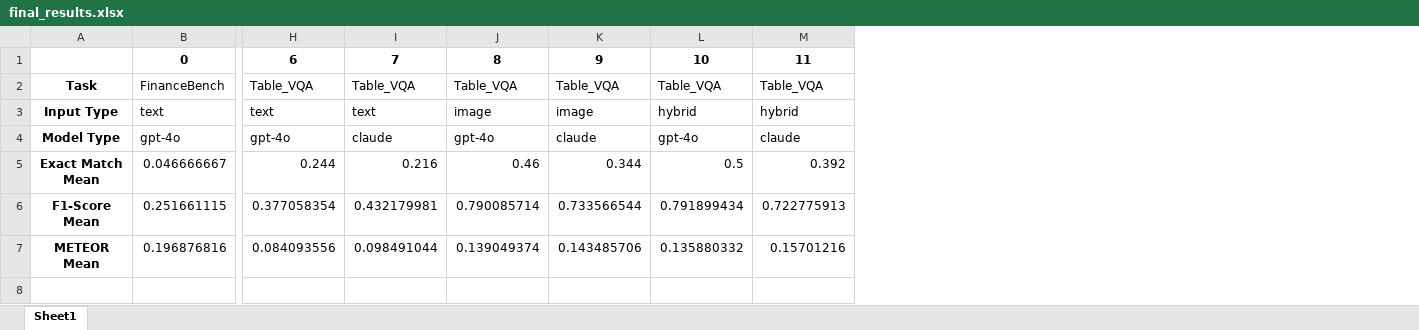
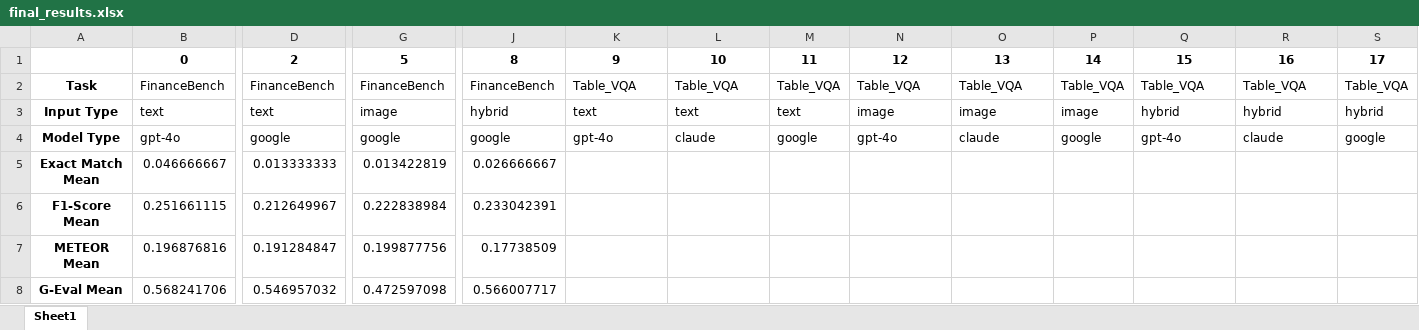
Before and after one commit to emrekuruu/VRAG, an Excel workbook: Evaluation/Generation/final_results.xlsx, sheet Sheet1, drawn as a sheet; only a part is shown, gaps mark what is left out; values as stored, in another font and other column widths than the file's, no borders; removed rows and columns are numbered as before the commit, all else as after; rows hold the shown columns only; the diff names each change by its address in the sheet, - before the commit and + after, or states it on an @@ line.

Commit message:
feat: add google

```diff
--- a/Evaluation/Generation/final_results.xlsx (sheet Sheet1)
+++ b/Evaluation/Generation/final_results.xlsx (sheet Sheet1)
+column D, rows 2-7: FinanceBench | text | google | 0.013333333 | 0.212649967 | 0.191284847
+column G, rows 2-7: FinanceBench | image | google | 0.013422819 | 0.222838984 | 0.199877756
+column J, rows 2-7: FinanceBench | hybrid | google | 0.026666667 | 0.233042391 | 0.17738509
+column M, rows 2-4: Table_VQA | text | google
+column P, rows 2-4: Table_VQA | image | google
+column S, rows 2-4: Table_VQA | hybrid | google
-row 1:  | 0 | 6 | 7 | 8 | 9 | 10 | 11
+row 1:  | 0 | 2 | 5 | 8 | 9 | 10 | 11 | 12 | 13 | 14 | 15 | 16 | 17
-K5: 0.244
+K5: (empty)
-L5: 0.216
+L5: (empty)
-N5: 0.46
+N5: (empty)
-O5: 0.344
+O5: (empty)
-Q5: 0.5
+Q5: (empty)
-R5: 0.392
+R5: (empty)
-K6: 0.377058354
+K6: (empty)
-L6: 0.432179981
+L6: (empty)
-N6: 0.790085714
+N6: (empty)
-O6: 0.733566544
+O6: (empty)
-Q6: 0.791899434
+Q6: (empty)
-R6: 0.722775913
+R6: (empty)
-K7: 0.084093556
+K7: (empty)
-L7: 0.098491044
+L7: (empty)
-N7: 0.139049374
+N7: (empty)
-O7: 0.143485706
+O7: (empty)
-Q7: 0.135880332
+Q7: (empty)
-R7: 0.15701216
+R7: (empty)
+row 8: G-Eval Mean | 0.568241706 | 0.546957032 | 0.472597098 | 0.566007717
```
Also changed, not shown: 40 other files.
